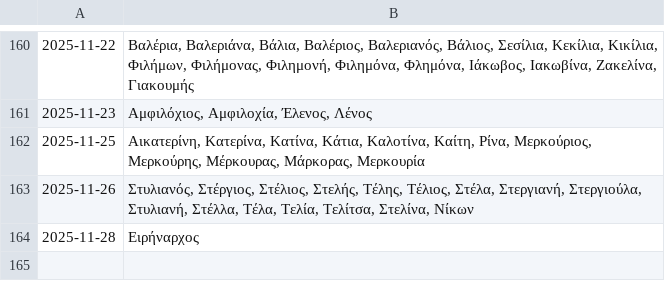
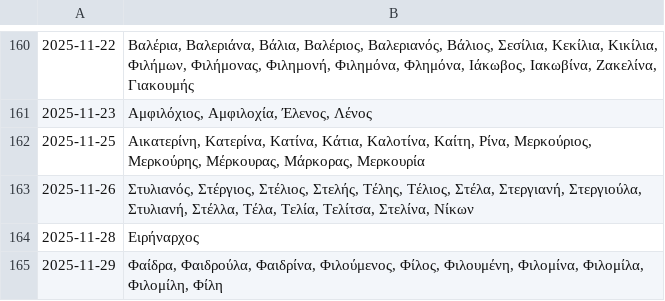
Before and after one commit to anargis/celebration-scraper, a CSV file: celebration-scraper.csv, drawn as a sheet; only a part is shown, gaps mark what is left out.

```diff
--- a/celebration-scraper.csv
+++ b/celebration-scraper.csv
@@ -164 +164,2 @@
 2025-11-28,Ειρήναρχος
+2025-11-29,"Φαίδρα, Φαιδρούλα, Φαιδρίνα, Φιλούμενος, Φίλος, Φιλουμένη, Φιλομίνα, Φιλομίλα, Φιλομίλη, Φίλη"
```
